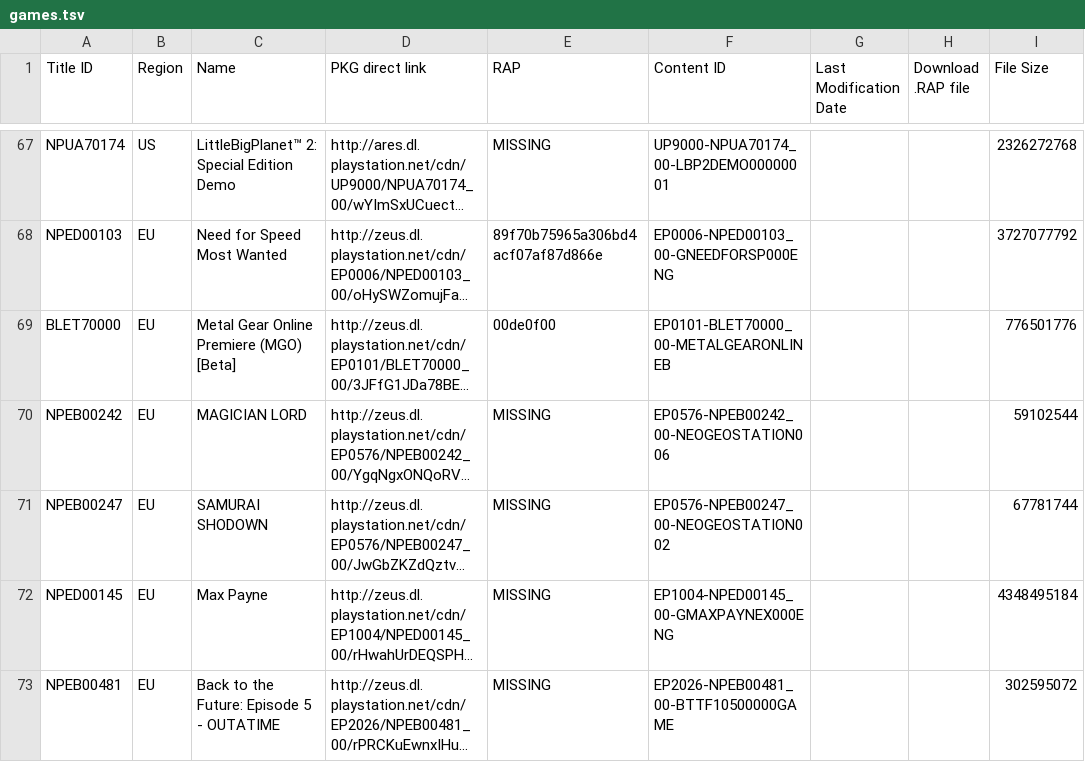
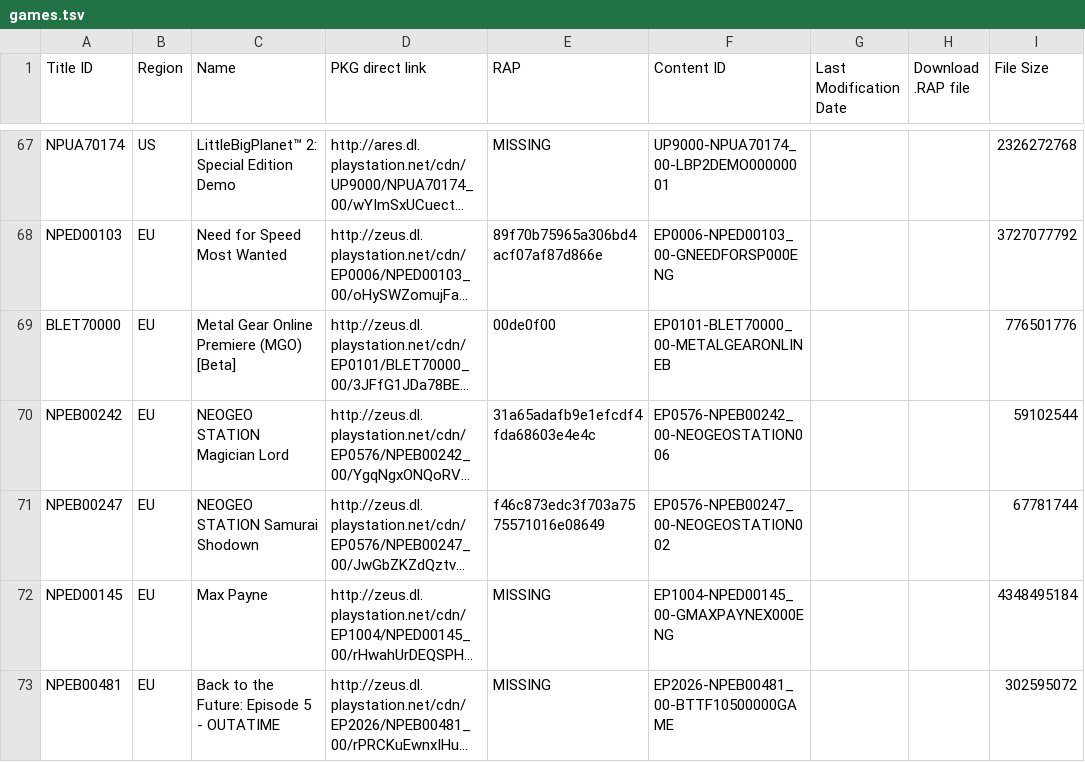
Before and after one commit to PS3-Pro/PSN-Content, a TSV file: resources/database/content/official/pending/games.tsv, drawn as a sheet; only a part is shown, gaps mark what is left out; long unchanged cells end in …; the diff names each change by its address in the sheet, - before the commit and + after, or states it on an @@ line.

Commit message:
Auto-update: Synchronized with NoPayStation (Official & Pending)

```diff
--- a/resources/database/content/official/pending/games.tsv
+++ b/resources/database/content/official/pending/games.tsv
-C70 (Name): MAGICIAN LORD
+C70 (Name): NEOGEO STATION Magician Lord
-E70 (RAP): MISSING
+E70 (RAP): 31a65adafb9e1efcdf4fda68603e4e4c
-C71 (Name): SAMURAI SHODOWN
+C71 (Name): NEOGEO STATION Samurai Shodown
-E71 (RAP): MISSING
+E71 (RAP): f46c873edc3f703a7575571016e08649
```
Also changed, not shown: resources/database/content/official/pending/themes.tsv, 1 other file.
